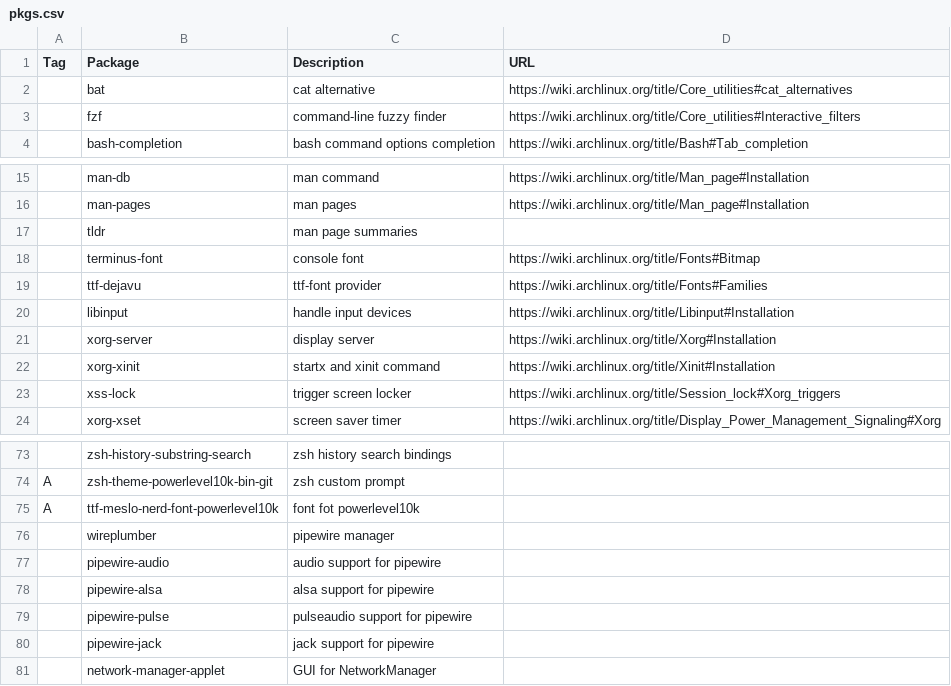
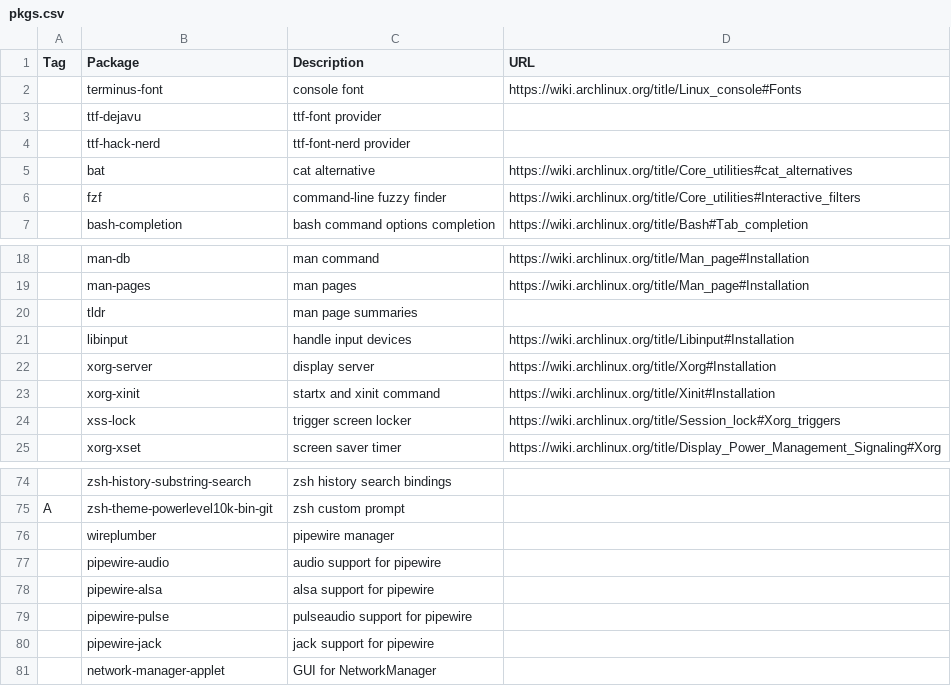
Before and after one commit to shyguyCreate/setup, a CSV file: pkgs.csv, drawn as a sheet; only a part is shown, gaps mark what is left out; removed rows and columns are numbered as before the commit, all else as after; the diff names each change by its address in the sheet, - before the commit and + after, or states it on an @@ line.

Commit message:
feat(font): change meslo for hack nerd font

```diff
--- a/pkgs.csv
+++ b/pkgs.csv
+row 2:  | terminus-font | console font | https://wiki.archlinux.org/title/Linux_console#Fonts
+row 3:  | ttf-dejavu | ttf-font provider
+row 4:  | ttf-hack-nerd | ttf-font-nerd provider
-row 18:  | terminus-font | console font | https://wiki.archlinux.org/title/Fonts#Bitmap
-row 19:  | ttf-dejavu | ttf-font provider | https://wiki.archlinux.org/title/Fonts#Families
-row 75: A | ttf-meslo-nerd-font-powerlevel10k | font fot powerlevel10k
```
